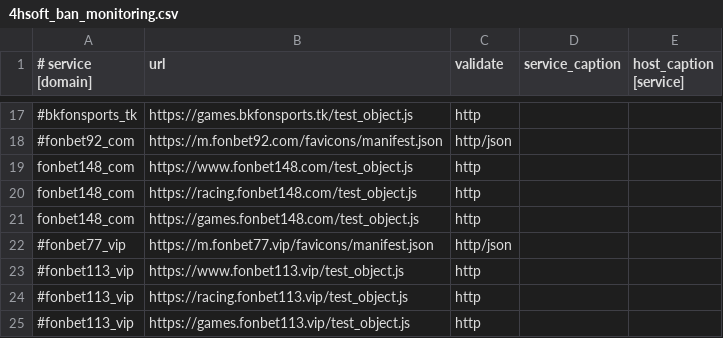
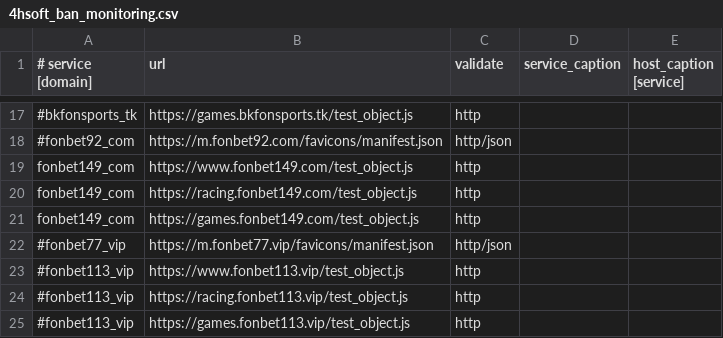
Before and after one commit to fbdevdata/psipl, a CSV file: 4hsoft_ban_monitoring.csv, drawn as a sheet; only a part is shown, gaps mark what is left out; the diff names each change by its address in the sheet, - before the commit and + after, or states it on an @@ line.

Commit message:
Update 4hsoft_ban_monitoring.csv

```diff
--- a/4hsoft_ban_monitoring.csv
+++ b/4hsoft_ban_monitoring.csv
-A19:A21 (# service [domain]): fonbet148_com
+A19:A21 (# service [domain]): fonbet149_com
-B19 (url): https://www.fonbet148.com/test_object.js
+B19 (url): https://www.fonbet149.com/test_object.js
-B20 (url): https://racing.fonbet148.com/test_object.js
+B20 (url): https://racing.fonbet149.com/test_object.js
-B21 (url): https://games.fonbet148.com/test_object.js
+B21 (url): https://games.fonbet149.com/test_object.js
```
